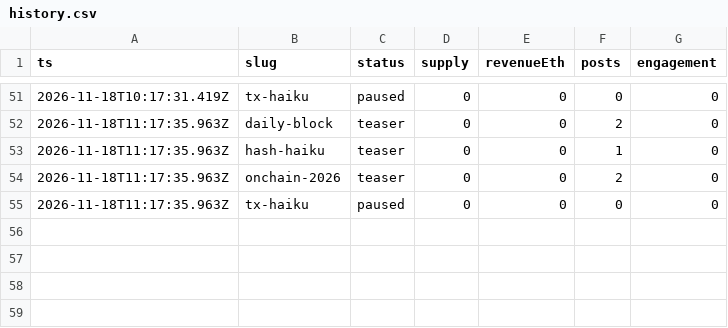
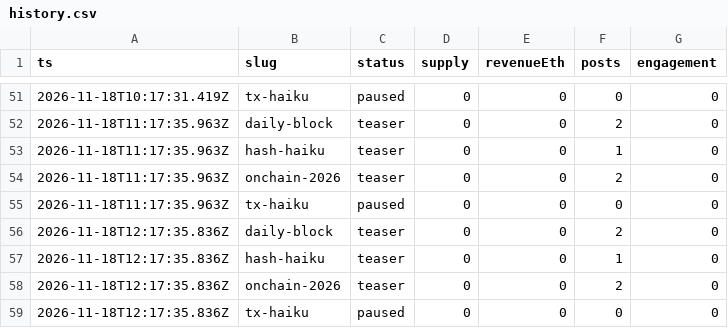
Before and after one commit to souya-h/mint-factory, a CSV file: metrics/history.csv, drawn as a sheet; only a part is shown, gaps mark what is left out; the diff names each change by its address in the sheet, - before the commit and + after, or states it on an @@ line.

```diff
--- a/metrics/history.csv
+++ b/metrics/history.csv
+row 56: 2026-11-18T12:17:35.836Z | daily-block | teaser | 0 | 0 | 2 | 0
+row 57: 2026-11-18T12:17:35.836Z | hash-haiku | teaser | 0 | 0 | 1 | 0
+row 58: 2026-11-18T12:17:35.836Z | onchain-2026 | teaser | 0 | 0 | 2 | 0
+row 59: 2026-11-18T12:17:35.836Z | tx-haiku | paused | 0 | 0 | 0 | 0
```
Also changed, not shown: 1 other file.
